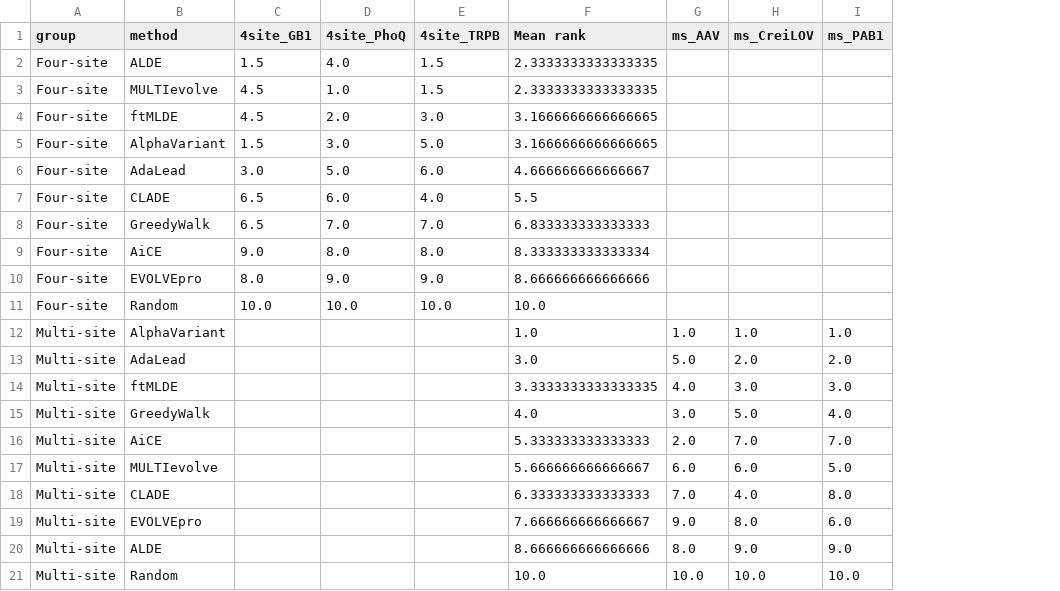
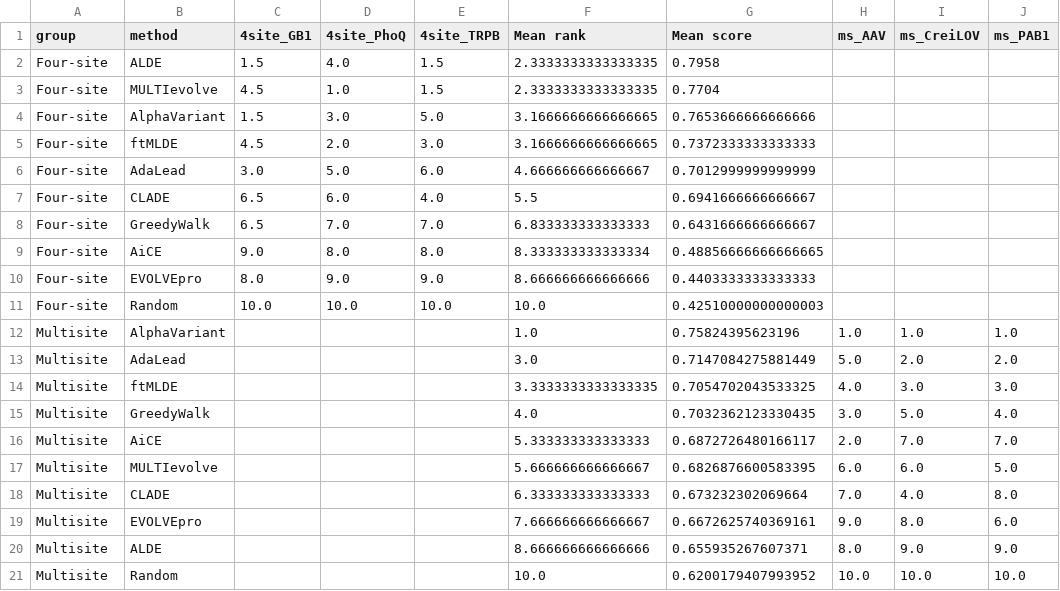
Before and after one commit to charlesxu90/Protein-opt-benchmark, a CSV file: figures/ranking_panel_max_fitness_values.csv, drawn as a sheet; addresses are those after the commit; the diff names each change by its address in the sheet, - before the commit and + after, or states it on an @@ line.

```diff
--- a/figures/ranking_panel_max_fitness_values.csv
+++ b/figures/ranking_panel_max_fitness_values.csv
+column G (Mean score), rows 2-3: 0.7958 | 0.7704; rows 5-21: 0.7372333333333333 | 0.7012999999999999 | 0.6941666666666667 | 0.6431666666666667 | 0.48856666666666665 | 0.4403333333333333 | 0.42510000000000003 | 0.75824395623196 | 0.7147084275881449 | 0.7054702043533325 | 0.7032362123330435 | 0.6872726480166117 | 0.6826876600583395 | 0.673232302069664 | 0.6672625740369161 | 0.655935267607371 | 0.6200179407993952
@@ row 5 moved to row 4: Four-site @@
-A12:A21 (group): Multi-site
+A12:A21 (group): Multisite
```
Also changed, not shown: figures/ranking_panel_top128_values.csv, 11 other files.
